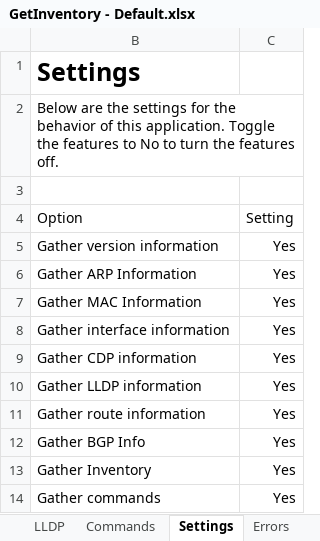
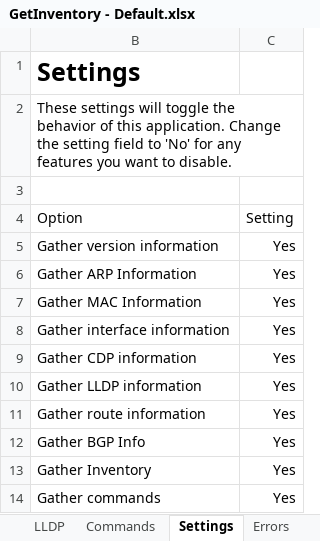
Before and after one commit to tc45/GetInventory, an Excel workbook: GetInventory - Default.xlsx, sheet Settings, drawn as a sheet; values as stored, in another font and other column widths than the file's, no borders; table styles not drawn; the diff names each change by its address in the sheet, - before the commit and + after, or states it on an @@ line.

Commit message:
Reverting back to earlier version

```diff
--- a/GetInventory - Default.xlsx (sheet Settings)
+++ b/GetInventory - Default.xlsx (sheet Settings)
-B2: Below are the settings for the behavior of this application. Toggle the features to No to turn the features off.
+B2: These settings will toggle the behavior of this application. Change the setting field to 'No' for any features you want to disable.
```
Also changed, not shown: hidden cells.
